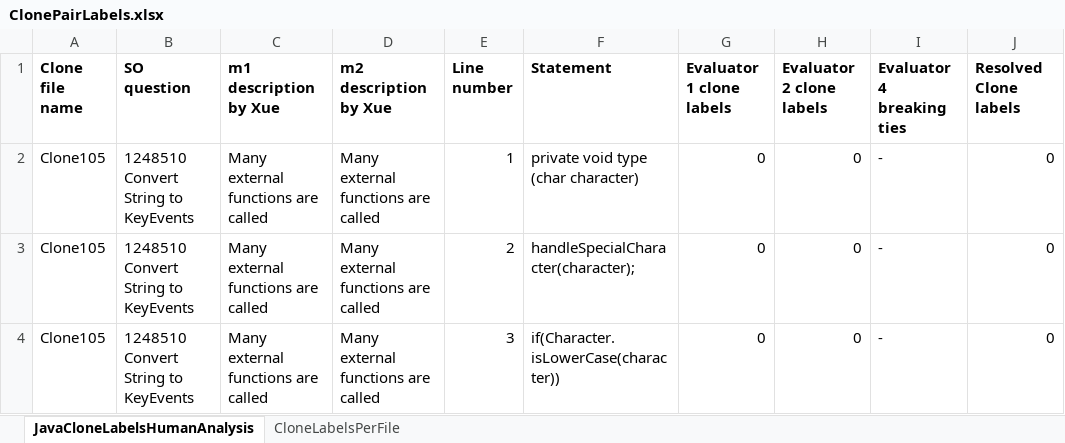
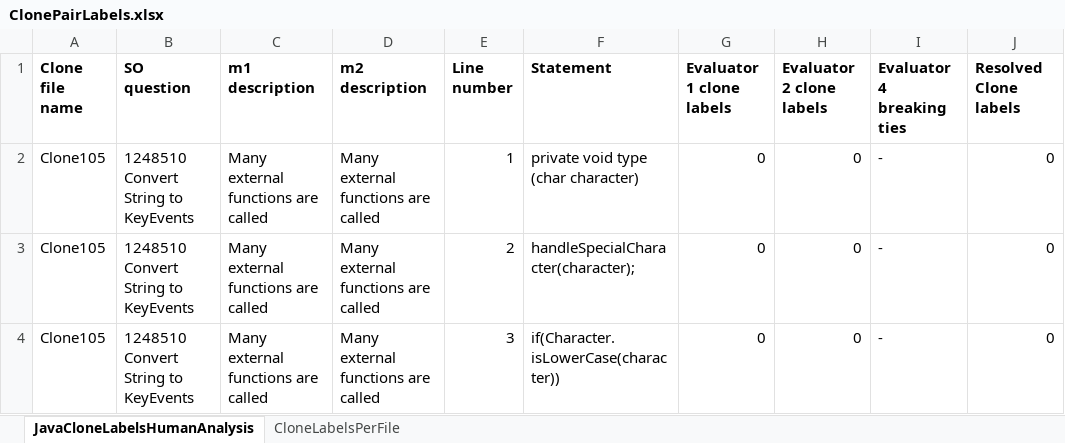
Before and after one commit to Cxm211/ExplainingCodeBERTforSemanticClones, an Excel workbook: Java/Data/Human Labels/ClonePairLabels/ClonePairLabels.xlsx, sheet JavaCloneLabelsHumanAnalysis, drawn as a sheet; only a part is shown; values as stored, in another font and other column widths than the file's, no borders; the diff names each change by its address in the sheet, - before the commit and + after, or states it on an @@ line.

Commit message:
Adding Java Clone Pairs Human Statement Labels

```diff
--- a/Java/Data/Human Labels/ClonePairLabels/ClonePairLabels.xlsx (sheet JavaCloneLabelsHumanAnalysis)
+++ b/Java/Data/Human Labels/ClonePairLabels/ClonePairLabels.xlsx (sheet JavaCloneLabelsHumanAnalysis)
-C1: m1 description by Xue
+C1: m1 description
-D1: m2 description by Xue
+D1: m2 description
```
Also changed, not shown: 1 other file.
